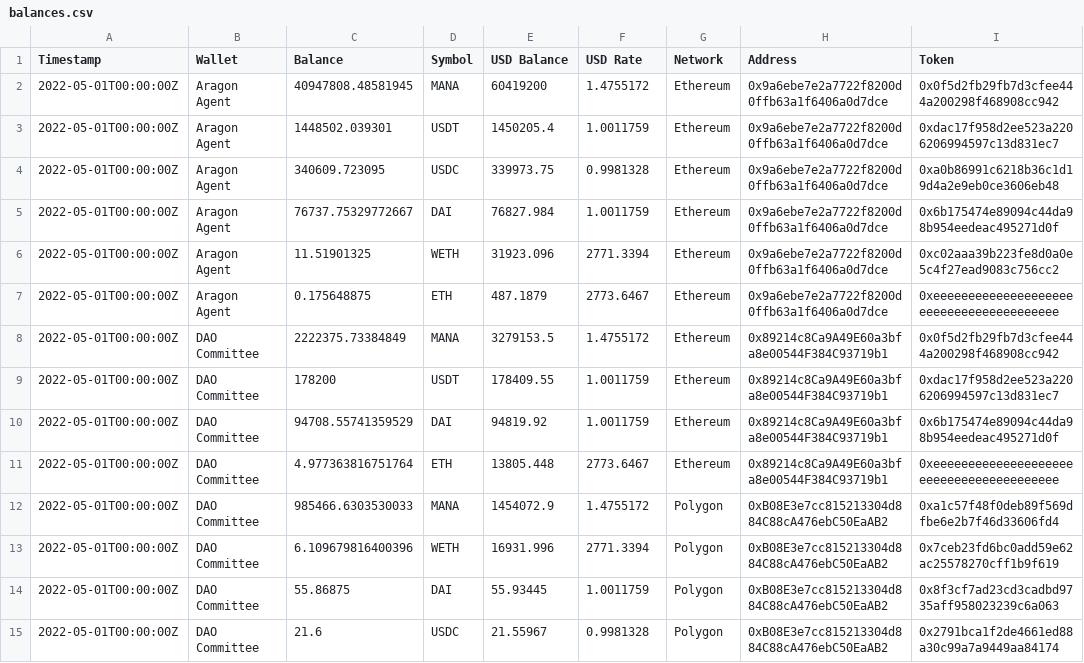
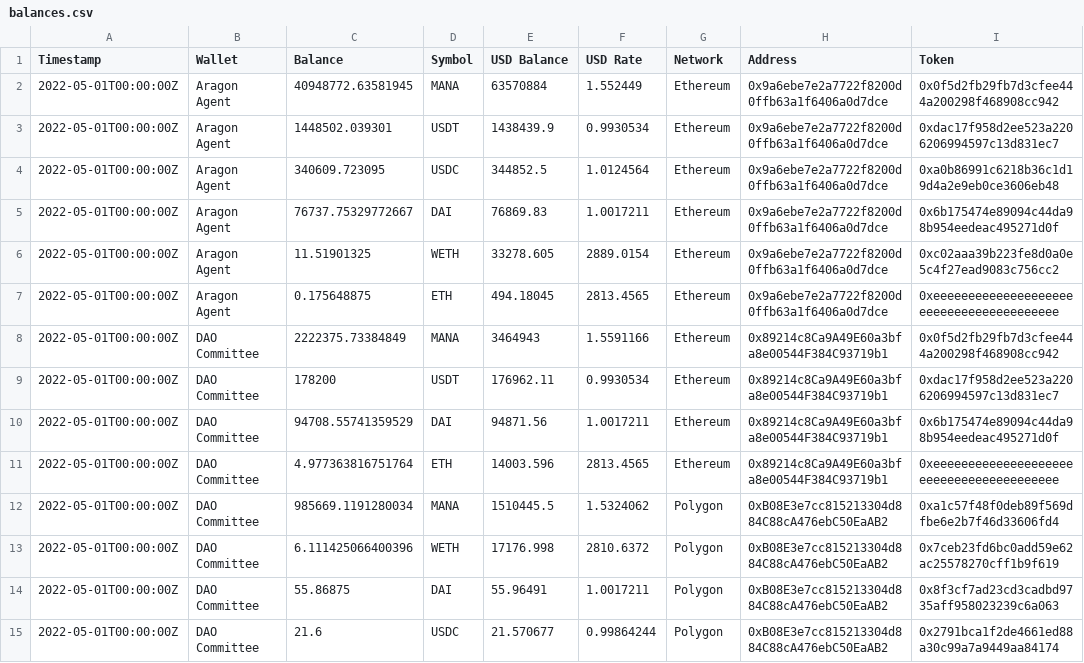
Before and after one commit to ncomerci/transparency, a CSV file: balances.csv, drawn as a sheet.

```diff
--- a/balances.csv
+++ b/balances.csv
@@ -1,15 +1,15 @@
 Timestamp,Wallet,Balance,Symbol,USD Balance,USD Rate,Network,Address,Token
-2022-05-01T00:00:00Z,Aragon Agent,40947808.48581945,MANA,60419200,1.4755172,Ethereum,0x9a6ebe7e2a7722f8200d0ffb63a1f6406a0d7dce,0x0f5d2fb29fb7d3cfee444a200298f468908cc942
-2022-05-01T00:00:00Z,Aragon Agent,1448502.039301,USDT,1450205.4,1.0011759,Ethereum,0x9a6ebe7e2a7722f8200d0ffb63a1f6406a0d7dce,0xdac17f958d2ee523a2206206994597c13d831ec7
-2022-05-01T00:00:00Z,Aragon Agent,340609.723095,USDC,339973.75,0.9981328,Ethereum,0x9a6ebe7e2a7722f8200d0ffb63a1f6406a0d7dce,0xa0b86991c6218b36c1d19d4a2e9eb0ce3606eb48
-2022-05-01T00:00:00Z,Aragon Agent,76737.75329772667,DAI,76827.984,1.0011759,Ethereum,0x9a6ebe7e2a7722f8200d0ffb63a1f6406a0d7dce,0x6b175474e89094c44da98b954eedeac495271d0f
-2022-05-01T00:00:00Z,Aragon Agent,11.51901325,WETH,31923.096,2771.3394,Ethereum,0x9a6ebe7e2a7722f8200d0ffb63a1f6406a0d7dce,0xc02aaa39b223fe8d0a0e5c4f27ead9083c756cc2
-2022-05-01T00:00:00Z,Aragon Agent,0.175648875,ETH,487.1879,2773.6467,Ethereum,0x9a6ebe7e2a7722f8200d0ffb63a1f6406a0d7dce,0xeeeeeeeeeeeeeeeeeeeeeeeeeeeeeeeeeeeeeeee
-2022-05-01T00:00:00Z,DAO Committee,2222375.73384849,MANA,3279153.5,1.4755172,Ethereum,0x89214c8Ca9A49E60a3bfa8e00544F384C93719b1,0x0f5d2fb29fb7d3cfee444a200298f468908cc942
-2022-05-01T00:00:00Z,DAO Committee,178200,USDT,178409.55,1.0011759,Ethereum,0x89214c8Ca9A49E60a3bfa8e00544F384C93719b1,0xdac17f958d2ee523a2206206994597c13d831ec7
-2022-05-01T00:00:00Z,DAO Committee,94708.55741359529,DAI,94819.92,1.0011759,Ethereum,0x89214c8Ca9A49E60a3bfa8e00544F384C93719b1,0x6b175474e89094c44da98b954eedeac495271d0f
-2022-05-01T00:00:00Z,DAO Committee,4.977363816751764,ETH,13805.448,2773.6467,Ethereum,0x89214c8Ca9A49E60a3bfa8e00544F384C93719b1,0xeeeeeeeeeeeeeeeeeeeeeeeeeeeeeeeeeeeeeeee
-2022-05-01T00:00:00Z,DAO Committee,985466.6303530033,MANA,1454072.9,1.4755172,Polygon,0xB08E3e7cc815213304d884C88cA476ebC50EaAB2,0xa1c57f48f0deb89f569dfbe6e2b7f46d33606fd4
-2022-05-01T00:00:00Z,DAO Committee,6.109679816400396,WETH,16931.996,2771.3394,Polygon,0xB08E3e7cc815213304d884C88cA476ebC50EaAB2,0x7ceb23fd6bc0add59e62ac25578270cff1b9f619
-2022-05-01T00:00:00Z,DAO Committee,55.86875,DAI,55.93445,1.0011759,Polygon,0xB08E3e7cc815213304d884C88cA476ebC50EaAB2,0x8f3cf7ad23cd3cadbd9735aff958023239c6a063
-2022-05-01T00:00:00Z,DAO Committee,21.6,USDC,21.55967,0.9981328,Polygon,0xB08E3e7cc815213304d884C88cA476ebC50EaAB2,0x2791bca1f2de4661ed88a30c99a7a9449aa84174
+2022-05-01T00:00:00Z,Aragon Agent,40948772.63581945,MANA,63570884,1.552449,Ethereum,0x9a6ebe7e2a7722f8200d0ffb63a1f6406a0d7dce,0x0f5d2fb29fb7d3cfee444a200298f468908cc942
+2022-05-01T00:00:00Z,Aragon Agent,1448502.039301,USDT,1438439.9,0.9930534,Ethereum,0x9a6ebe7e2a7722f8200d0ffb63a1f6406a0d7dce,0xdac17f958d2ee523a2206206994597c13d831ec7
+2022-05-01T00:00:00Z,Aragon Agent,340609.723095,USDC,344852.5,1.0124564,Ethereum,0x9a6ebe7e2a7722f8200d0ffb63a1f6406a0d7dce,0xa0b86991c6218b36c1d19d4a2e9eb0ce3606eb48
+2022-05-01T00:00:00Z,Aragon Agent,76737.75329772667,DAI,76869.83,1.0017211,Ethereum,0x9a6ebe7e2a7722f8200d0ffb63a1f6406a0d7dce,0x6b175474e89094c44da98b954eedeac495271d0f
+2022-05-01T00:00:00Z,Aragon Agent,11.51901325,WETH,33278.605,2889.0154,Ethereum,0x9a6ebe7e2a7722f8200d0ffb63a1f6406a0d7dce,0xc02aaa39b223fe8d0a0e5c4f27ead9083c756cc2
+2022-05-01T00:00:00Z,Aragon Agent,0.175648875,ETH,494.18045,2813.4565,Ethereum,0x9a6ebe7e2a7722f8200d0ffb63a1f6406a0d7dce,0xeeeeeeeeeeeeeeeeeeeeeeeeeeeeeeeeeeeeeeee
+2022-05-01T00:00:00Z,DAO Committee,2222375.73384849,MANA,3464943,1.5591166,Ethereum,0x89214c8Ca9A49E60a3bfa8e00544F384C93719b1,0x0f5d2fb29fb7d3cfee444a200298f468908cc942
+2022-05-01T00:00:00Z,DAO Committee,178200,USDT,176962.11,0.9930534,Ethereum,0x89214c8Ca9A49E60a3bfa8e00544F384C93719b1,0xdac17f958d2ee523a2206206994597c13d831ec7
+2022-05-01T00:00:00Z,DAO Committee,94708.55741359529,DAI,94871.56,1.0017211,Ethereum,0x89214c8Ca9A49E60a3bfa8e00544F384C93719b1,0x6b175474e89094c44da98b954eedeac495271d0f
+2022-05-01T00:00:00Z,DAO Committee,4.977363816751764,ETH,14003.596,2813.4565,Ethereum,0x89214c8Ca9A49E60a3bfa8e00544F384C93719b1,0xeeeeeeeeeeeeeeeeeeeeeeeeeeeeeeeeeeeeeeee
+2022-05-01T00:00:00Z,DAO Committee,985669.1191280034,MANA,1510445.5,1.5324062,Polygon,0xB08E3e7cc815213304d884C88cA476ebC50EaAB2,0xa1c57f48f0deb89f569dfbe6e2b7f46d33606fd4
+2022-05-01T00:00:00Z,DAO Committee,6.111425066400396,WETH,17176.998,2810.6372,Polygon,0xB08E3e7cc815213304d884C88cA476ebC50EaAB2,0x7ceb23fd6bc0add59e62ac25578270cff1b9f619
+2022-05-01T00:00:00Z,DAO Committee,55.86875,DAI,55.96491,1.0017211,Polygon,0xB08E3e7cc815213304d884C88cA476ebC50EaAB2,0x8f3cf7ad23cd3cadbd9735aff958023239c6a063
+2022-05-01T00:00:00Z,DAO Committee,21.6,USDC,21.570677,0.99864244,Polygon,0xB08E3e7cc815213304d884C88cA476ebC50EaAB2,0x2791bca1f2de4661ed88a30c99a7a9449aa84174
```
Also changed, not shown: collections.csv, grants.csv, 17 other files.
